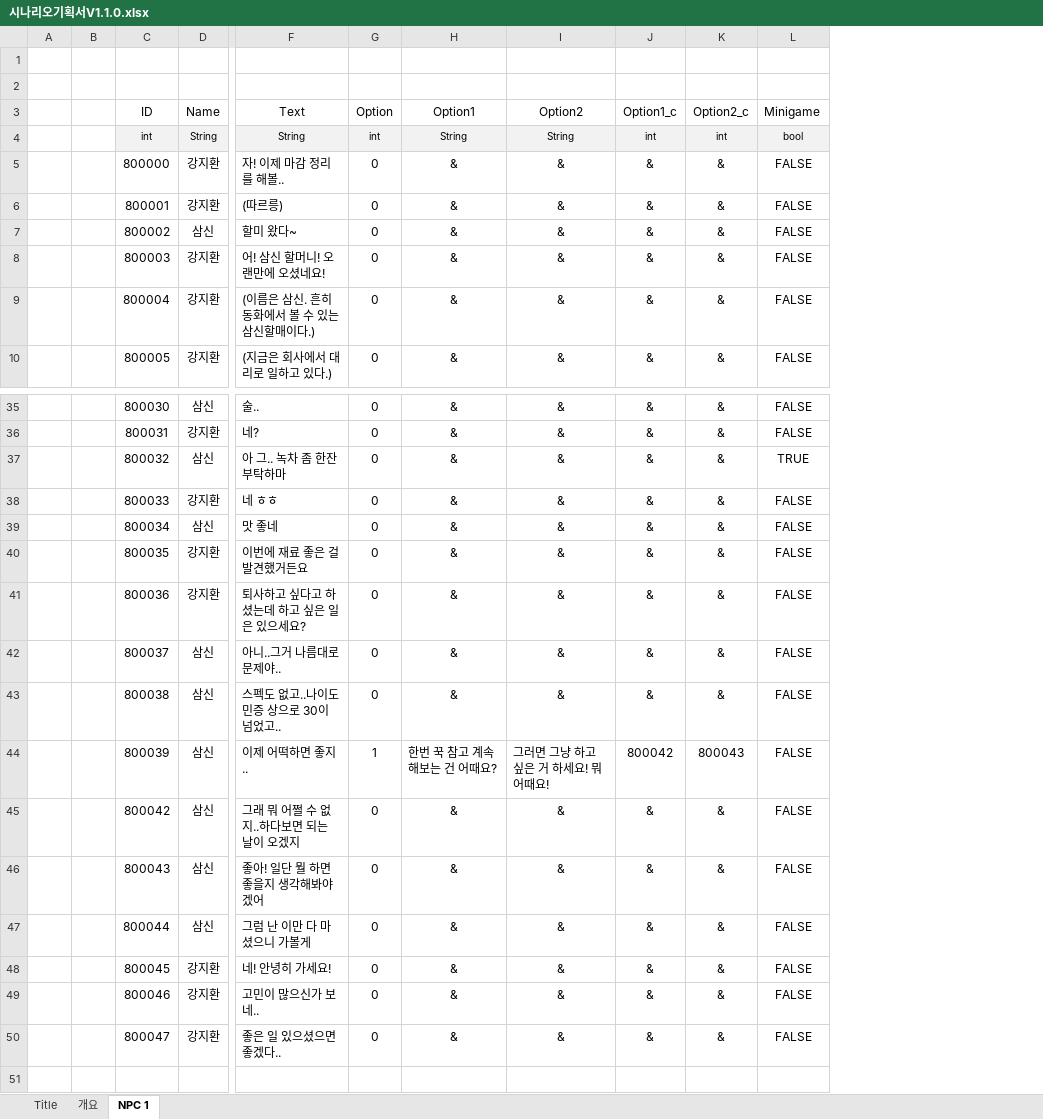
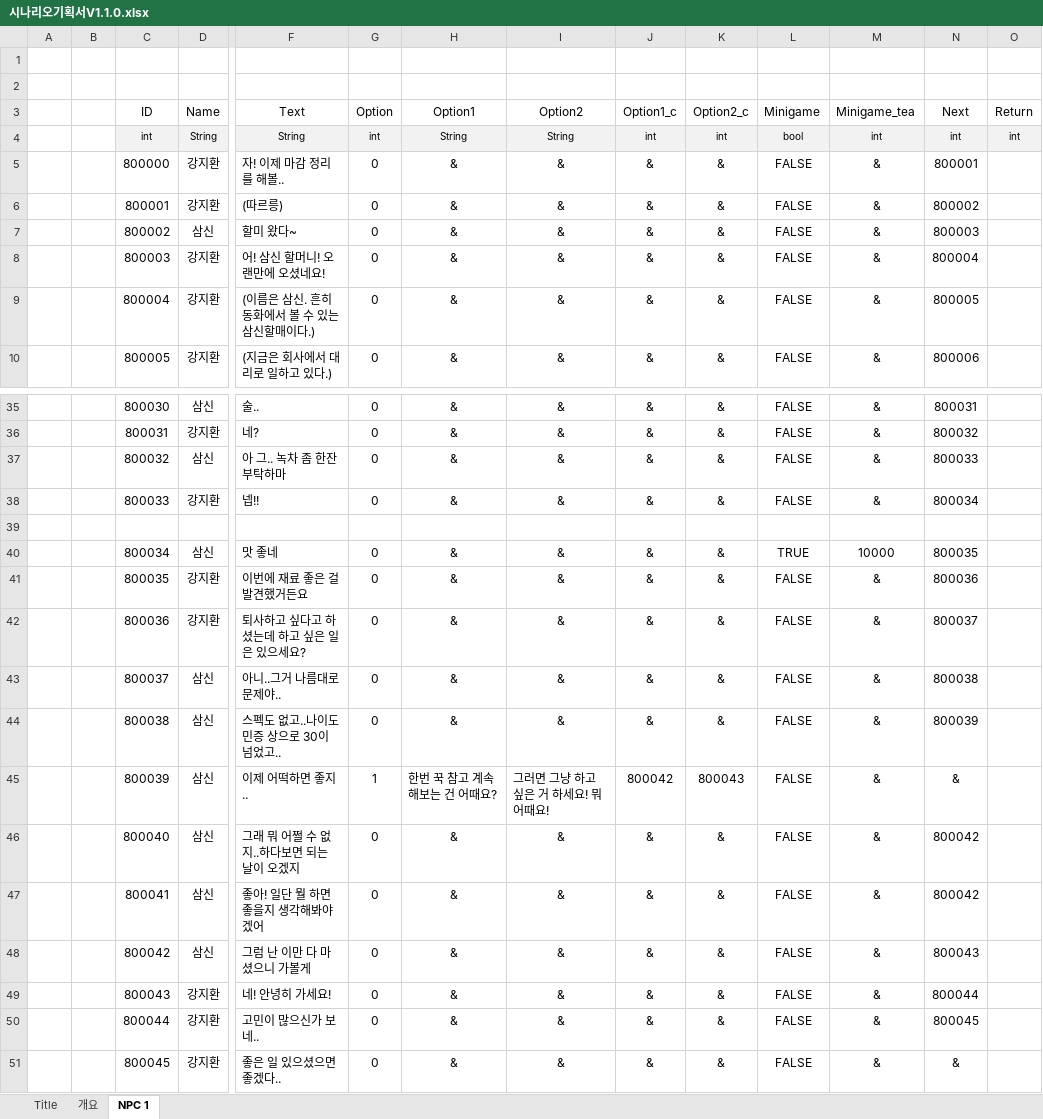
Before and after one commit to Project-GM/Shindam, an Excel workbook: Design/기획서/시나리오/시나리오기획서V1.1.0.xlsx, sheet NPC 1, drawn as a sheet; only a part is shown, gaps mark what is left out; values as stored, in another font and other column widths than the file's, no borders; charts and pictures not drawn; removed rows and columns are numbered as before the commit, all else as after; rows hold the shown columns only; the diff names each change by its address in the sheet, - before the commit and + after, or states it on an @@ line.

Commit message:
feat: 시나리오 기획서 칼럼 변경

```diff
--- a/Design/기획서/시나리오/시나리오기획서V1.1.0.xlsx (sheet NPC 1)
+++ b/Design/기획서/시나리오/시나리오기획서V1.1.0.xlsx (sheet NPC 1)
+column M (Minigame_tea), rows 4-10: int | & | & | & | & | & | &; rows 35-38: all &; rows 40-45: 10000 | & | & | & | & | &; rows 48-51: all &
+column N (Next), rows 4-10: int | 800001 | 800002 | 800003 | 800004 | 800005 | 800006; rows 35-38: 800031 | 800032 | 800033 | 800034; rows 40-45: 800035 | 800036 | 800037 | 800038 | 800039 | &; rows 48-51: 800043 | 800044 | 800045 | &
+column O (Return), row 4: int
-L37 (Minigame): TRUE
+L37 (Minigame): FALSE
-F38 (Text): 네 ㅎㅎ
+F38 (Text): 넵!!
+row 39: (empty)
-L40 (Minigame): FALSE
+L40 (Minigame): TRUE
+row 46:  |  | 800040 | 삼신 | 그래 뭐 어쩔 수 없지..하다보면 되는 날이 오겠지 | 0 | & | & | & | & | FALSE | & | 800042
+row 47:  |  | 800041 | 삼신 | 좋아! 일단 뭘 하면 좋을지 생각해봐야 겠어 | 0 | & | & | & | & | FALSE | & | 800042
-F48 (Text): 그래 뭐 어쩔 수 없지..하다보면 되는 날이 오겠지
+F48 (Text): 그럼 난 이만 다 마셨으니 가볼게
-D49:D50 (Name): 삼신
+D49:D50 (Name): 강지환
-F49 (Text): 좋아! 일단 뭘 하면 좋을지 생각해봐야 겠어
+F49 (Text): 네! 안녕히 가세요!
-F50 (Text): 그럼 난 이만 다 마셨으니 가볼게
+F50 (Text): 고민이 많으신가 보네..
-F51 (Text): 네! 안녕히 가세요!
+F51 (Text): 좋은 일 있으셨으면 좋겠다..
-row 49:  |  | 800046 | 강지환 | 고민이 많으신가 보네.. | 0 | & | & | & | & | FALSE
-row 50:  |  | 800047 | 강지환 | 좋은 일 있으셨으면 좋겠다.. | 0 | & | & | & | & | FALSE
```
